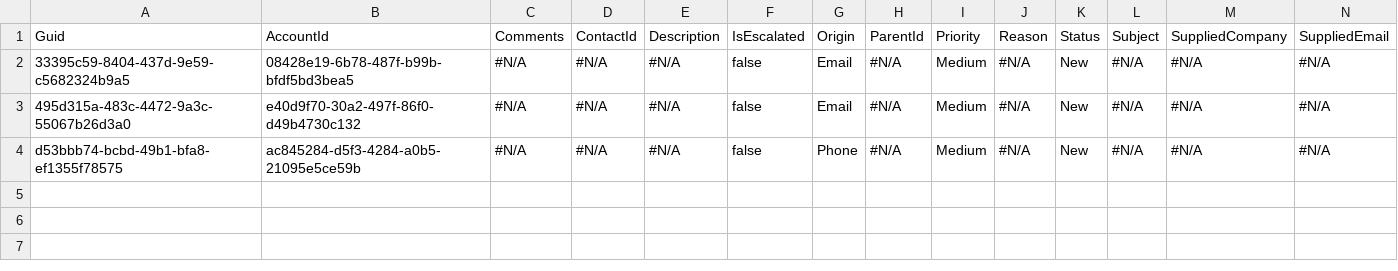
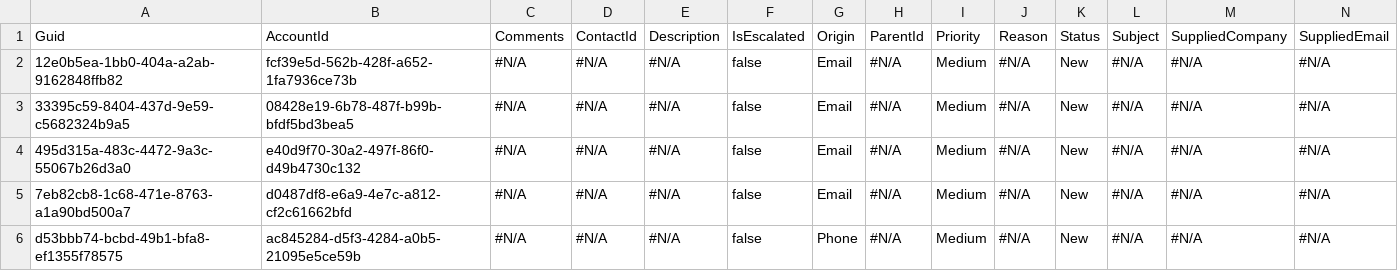
Before and after one commit to prodlytestuser/AL3, a CSV file: Case.csv, drawn as a sheet; only a part is shown; rows hold the shown columns only; the diff names each change by its address in the sheet, - before the commit and + after, or states it on an @@ line.

```diff
--- a/Case.csv
+++ b/Case.csv
+row 2: 12e0b5ea-1bb0-404a-a2ab-9162848ffb82 | fcf39e5d-562b-428f-a652-1fa7936ce73b | #N/A | #N/A | #N/A | false | Email | #N/A | Medium | #N/A | New | #N/A | #N/A | #N/A
+row 5: 7eb82cb8-1c68-471e-8763-a1a90bd500a7 | d0487df8-e6a9-4e7c-a812-cf2c61662bfd | #N/A | #N/A | #N/A | false | Email | #N/A | Medium | #N/A | New | #N/A | #N/A | #N/A
```
Also changed, not shown: Account.csv, Contact.csv.
